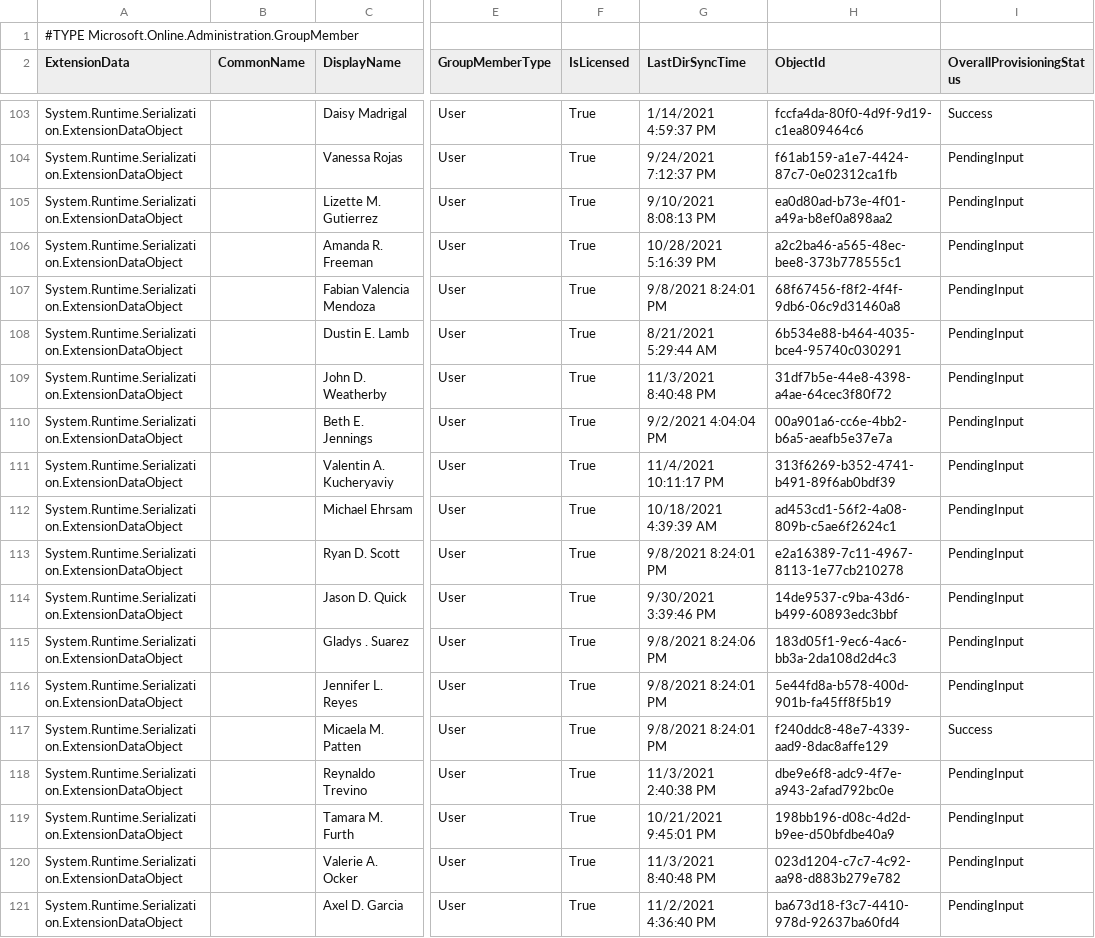
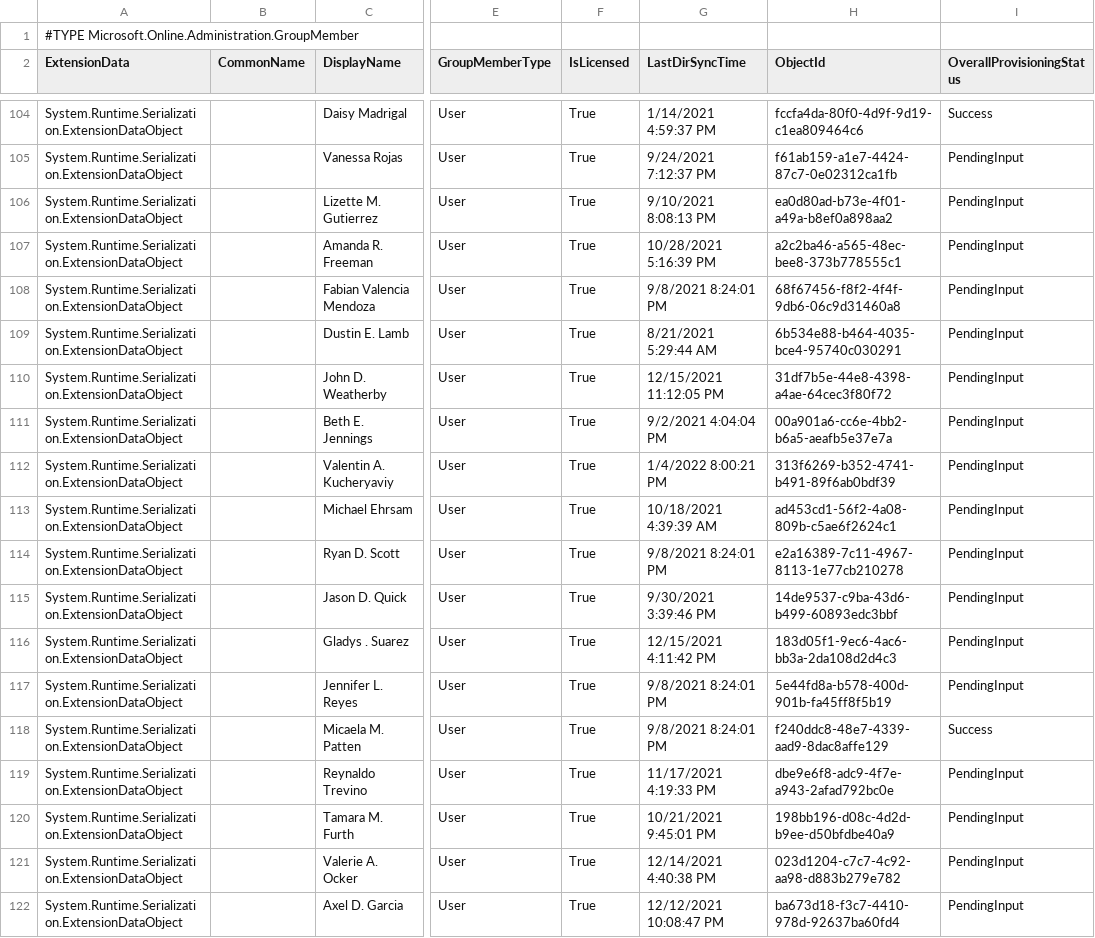
Before and after one commit to j-o-h-n-w-e-i-s/Misc, a CSV file: PHS-Certificated@psd1.org.csv, drawn as a sheet; only a part is shown, gaps mark what is left out; addresses are those after the commit; the diff covers the shown part only; the diff names each change by its address in the sheet, - before the commit and + after, or states it on an @@ line.

```diff
--- a/PHS-Certificated@psd1.org.csv
+++ b/PHS-Certificated@psd1.org.csv
-G110 (LastDirSyncTime): 11/3/2021 8:40:48 PM
+G110 (LastDirSyncTime): 12/15/2021 11:12:05 PM
-G112 (LastDirSyncTime): 11/4/2021 10:11:17 PM
+G112 (LastDirSyncTime): 1/4/2022 8:00:21 PM
-G116 (LastDirSyncTime): 9/8/2021 8:24:06 PM
+G116 (LastDirSyncTime): 12/15/2021 4:11:42 PM
-G119 (LastDirSyncTime): 11/3/2021 2:40:38 PM
+G119 (LastDirSyncTime): 11/17/2021 4:19:33 PM
-G121 (LastDirSyncTime): 11/3/2021 8:40:48 PM
+G121 (LastDirSyncTime): 12/14/2021 4:40:38 PM
-G122 (LastDirSyncTime): 11/2/2021 4:36:40 PM
+G122 (LastDirSyncTime): 12/12/2021 10:08:47 PM
```
Also changed, not shown: 9 added rows, 3 removed rows and 81 edited cells elsewhere in this file, PHS-Classified@psd1.org.csv, PHS_Grade10@psd1.org.csv, 7 other files.
